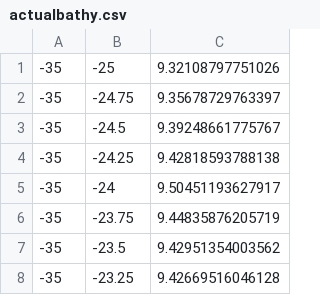
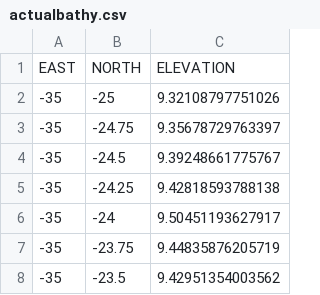
Before and after one commit to daxsoule/covis, a CSV file: gonzalez/COVIS_project/actualbathy.csv, drawn as a sheet; only a part is shown; the shorter side is filled out with more unchanged rows.

```diff
--- a/gonzalez/COVIS_project/actualbathy.csv
+++ b/gonzalez/COVIS_project/actualbathy.csv
@@ -1 +1,2 @@
+"EAST","NORTH","ELEVATION"
 -35,-25,9.32108797751026
```
Also changed, not shown: 16 other files.
